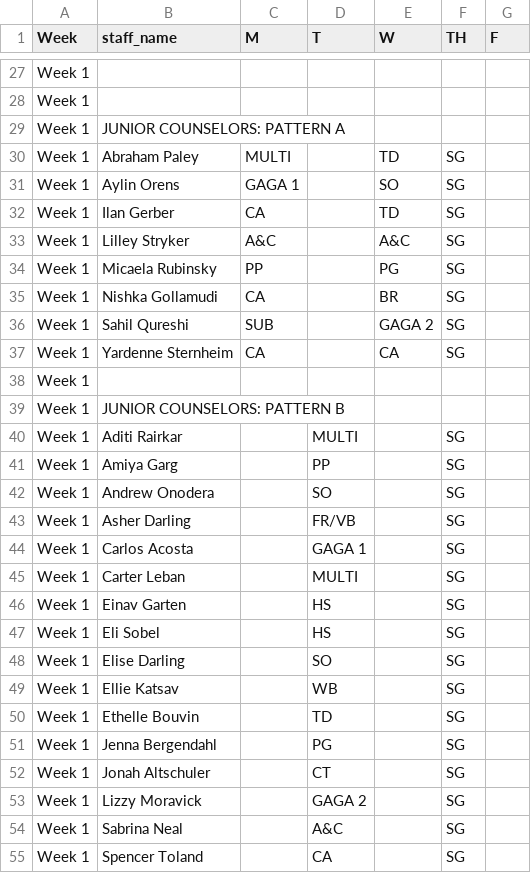
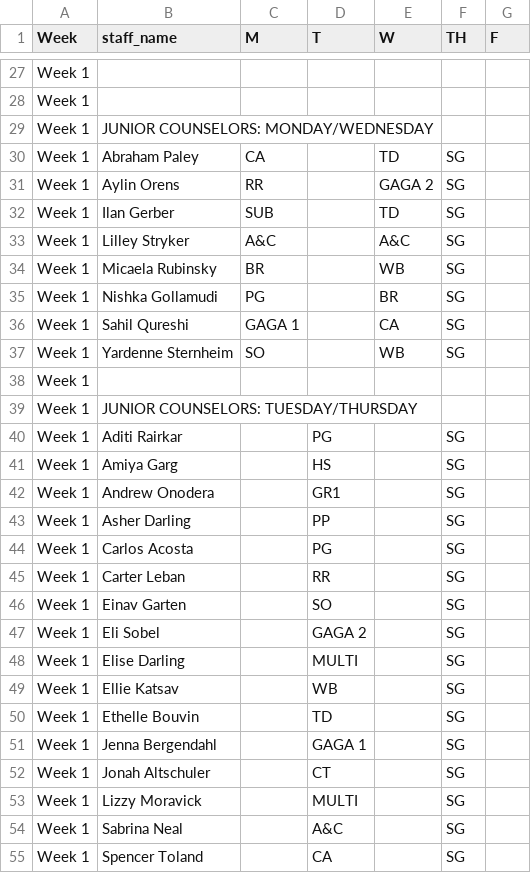
Before and after one commit to miles-wolf/Decathlon_Automation, a CSV file: pipelines/lunch_job_schedule.csv, drawn as a sheet; only a part is shown, gaps mark what is left out; the diff covers the shown part only.

```diff
--- a/pipelines/lunch_job_schedule.csv
+++ b/pipelines/lunch_job_schedule.csv
@@ -28,27 +28,27 @@ Week 1,,,,,,
 Week 1,,,,,,
-Week 1,JUNIOR COUNSELORS: PATTERN A,,,,,
-Week 1,Abraham Paley,MULTI,,TD,SG,
-Week 1,Aylin Orens,GAGA 1,,SO,SG,
-Week 1,Ilan Gerber,CA,,TD,SG,
+Week 1,JUNIOR COUNSELORS: MONDAY/WEDNESDAY,,,,,
+Week 1,Abraham Paley,CA,,TD,SG,
+Week 1,Aylin Orens,RR,,GAGA 2,SG,
+Week 1,Ilan Gerber,SUB,,TD,SG,
 Week 1,Lilley Stryker,A&C,,A&C,SG,
-Week 1,Micaela Rubinsky,PP,,PG,SG,
-Week 1,Nishka Gollamudi,CA,,BR,SG,
-Week 1,Sahil Qureshi,SUB,,GAGA 2,SG,
-Week 1,Yardenne Sternheim,CA,,CA,SG,
+Week 1,Micaela Rubinsky,BR,,WB,SG,
+Week 1,Nishka Gollamudi,PG,,BR,SG,
+Week 1,Sahil Qureshi,GAGA 1,,CA,SG,
+Week 1,Yardenne Sternheim,SO,,WB,SG,
 Week 1,,,,,,
-Week 1,JUNIOR COUNSELORS: PATTERN B,,,,,
-Week 1,Aditi Rairkar,,MULTI,,SG,
-Week 1,Amiya Garg,,PP,,SG,
-Week 1,Andrew Onodera,,SO,,SG,
-Week 1,Asher Darling,,FR/VB,,SG,
-Week 1,Carlos Acosta,,GAGA 1,,SG,
-Week 1,Carter Leban,,MULTI,,SG,
-Week 1,Einav Garten,,HS,,SG,
-Week 1,Eli Sobel,,HS,,SG,
-Week 1,Elise Darling,,SO,,SG,
+Week 1,JUNIOR COUNSELORS: TUESDAY/THURSDAY,,,,,
+Week 1,Aditi Rairkar,,PG,,SG,
+Week 1,Amiya Garg,,HS,,SG,
+Week 1,Andrew Onodera,,GR1,,SG,
+Week 1,Asher Darling,,PP,,SG,
+Week 1,Carlos Acosta,,PG,,SG,
+Week 1,Carter Leban,,RR,,SG,
+Week 1,Einav Garten,,SO,,SG,
+Week 1,Eli Sobel,,GAGA 2,,SG,
+Week 1,Elise Darling,,MULTI,,SG,
 Week 1,Ellie Katsav,,WB,,SG,
 Week 1,Ethelle Bouvin,,TD,,SG,
-Week 1,Jenna Bergendahl,,PG,,SG,
+Week 1,Jenna Bergendahl,,GAGA 1,,SG,
 Week 1,Jonah Altschuler,,CT,,SG,
-Week 1,Lizzy Moravick,,GAGA 2,,SG,
+Week 1,Lizzy Moravick,,MULTI,,SG,
 Week 1,Sabrina Neal,,A&C,,SG,
```
Also changed, not shown: 106 edited cells elsewhere in this file, pipelines/lunch_job_schedule_wide.csv, 4 other files.
